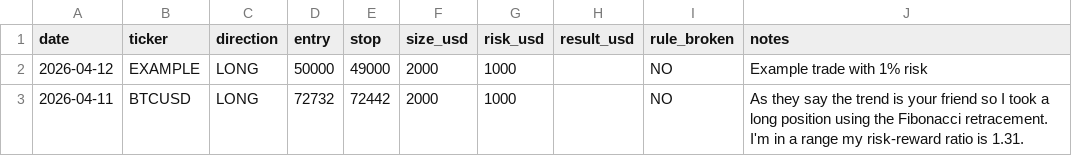
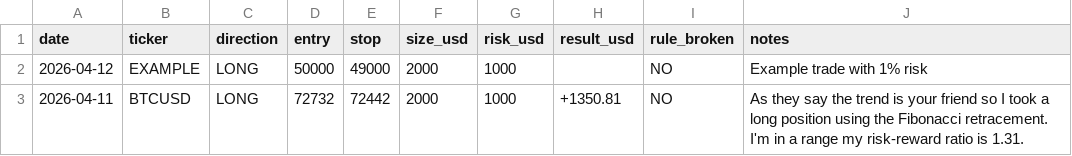
Before and after one commit to WayneTradeFr/paper-trading-log, a CSV file: trades_100k.csv, drawn as a sheet.

Commit message:
Update trades_100k.csv

```diff
--- a/trades_100k.csv
+++ b/trades_100k.csv
@@ -2,2 +2,2 @@ date,ticker,direction,entry,stop,size_usd,risk_usd,result_usd,rule_broken,notes
 2026-04-12,EXAMPLE,LONG,50000,49000,2000,1000,,NO,Example trade with 1% risk
-2026-04-11,BTCUSD,LONG,72732,72442,2000,1000,,NO,As they say the trend is your friend so I took a long position using the Fibonacci retracement. I'm in a range my risk-reward ratio is 1.31.
+2026-04-11,BTCUSD,LONG,72732,72442,2000,1000,+1350.81,NO,As they say the trend is your friend so I took a long position using the Fibonacci retracement. I'm in a range my risk-reward ratio is 1.31.
```
